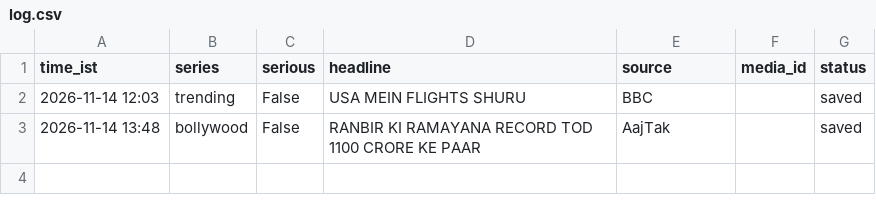
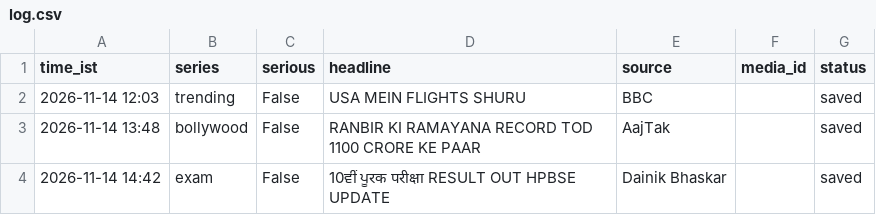
Before and after one commit to rameshprasad8218-lgtm/single-society-bot, a CSV file: data/log.csv, drawn as a sheet; the diff names each change by its address in the sheet, - before the commit and + after, or states it on an @@ line.

Commit message:
log 1442_exam saved

```diff
--- a/data/log.csv
+++ b/data/log.csv
+row 4: 2026-11-14 14:42 | exam | False | 10ਵੀਂ ਪੂरक परीक्षा RESULT OUT HPBSE UPDATE | Dainik Bhaskar |  | saved
```
